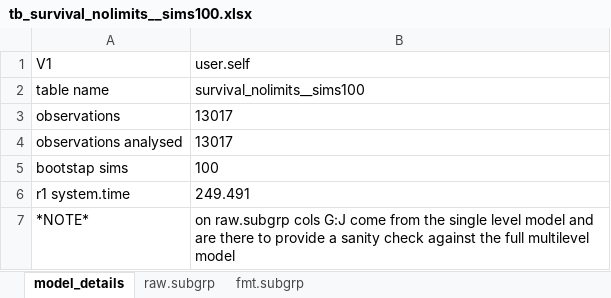
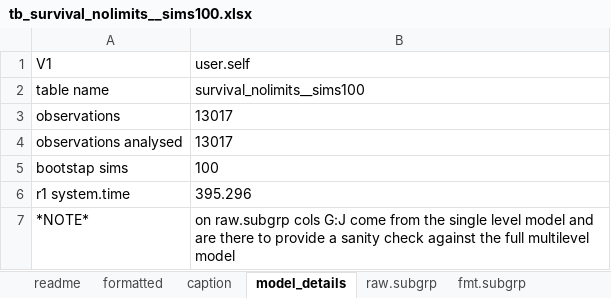
Before and after one commit to docsteveharris/paper-spotepi, an Excel workbook: write/tables/tb_survival_nolimits__sims100.xlsx, sheet model_details, drawn as a sheet; values as stored, in another font and other column widths than the file's, no borders; the diff names each change by its address in the sheet, - before the commit and + after, or states it on an @@ line.

```diff
--- a/write/tables/tb_survival_nolimits__sims100.xlsx (sheet model_details)
+++ b/write/tables/tb_survival_nolimits__sims100.xlsx (sheet model_details)
+sheet tab: readme
+sheet tab: formatted
+sheet tab: caption
-B6: 249.491
+B6: 395.296
```
Also changed, not shown: sheet raw.subgrp, sheet fmt.subgrp, write/tables/tb_model_accept_all_sims100.xlsx, write/tables/tb_model_accept_icu_recommend_sims100.xlsx, 5 other files.
